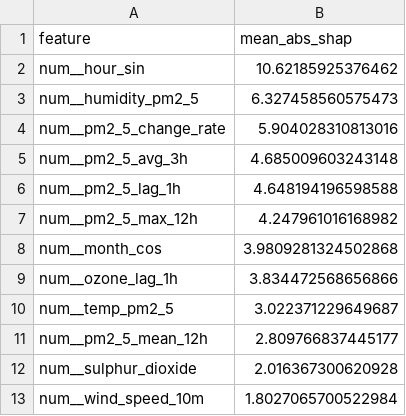
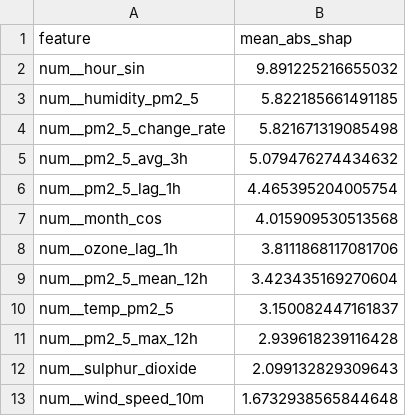
Before and after one commit to SoojalKumar-AI/aqi_predictor, a CSV file: models/shap/pm2_5_tplus3h_shap.csv, drawn as a sheet.

```diff
--- a/models/shap/pm2_5_tplus3h_shap.csv
+++ b/models/shap/pm2_5_tplus3h_shap.csv
@@ -1,13 +1,13 @@
 feature,mean_abs_shap
-num__hour_sin,10.62185925376462
-num__humidity_pm2_5,6.327458560575473
-num__pm2_5_change_rate,5.904028310813016
-num__pm2_5_avg_3h,4.685009603243148
-num__pm2_5_lag_1h,4.648194196598588
-num__pm2_5_max_12h,4.247961016168982
-num__month_cos,3.9809281324502868
-num__ozone_lag_1h,3.834472568656866
-num__temp_pm2_5,3.022371229649687
-num__pm2_5_mean_12h,2.809766837445177
-num__sulphur_dioxide,2.016367300620928
-num__wind_speed_10m,1.8027065700522984
+num__hour_sin,9.891225216655032
+num__humidity_pm2_5,5.822185661491185
+num__pm2_5_change_rate,5.821671319085498
+num__pm2_5_avg_3h,5.079476274434632
+num__pm2_5_lag_1h,4.465395204005754
+num__month_cos,4.015909530513568
+num__ozone_lag_1h,3.8111868117081706
+num__pm2_5_mean_12h,3.423435169270604
+num__temp_pm2_5,3.150082447161837
+num__pm2_5_max_12h,2.939618239116428
+num__sulphur_dioxide,2.099132829309643
+num__wind_speed_10m,1.6732938565844648
```
Also changed, not shown: models/shap/pm10_tplus3h_shap.csv, models/shap/pm10_tplus6h_shap.csv, 16 other files.
